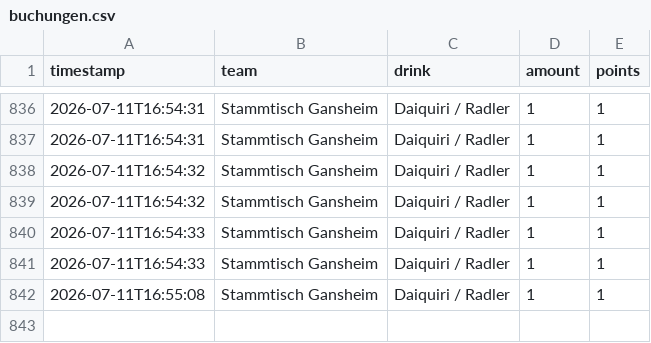
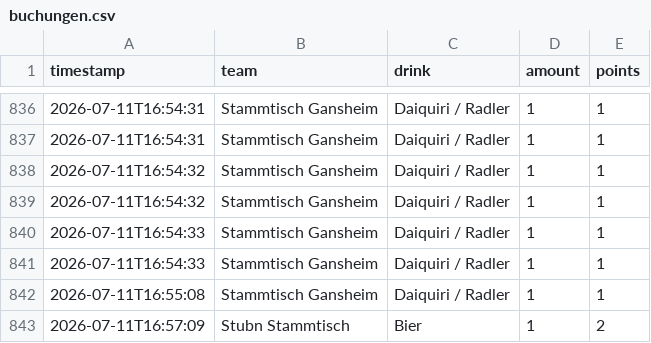
Before and after one commit to JojoMojoe/dritteHalbzeit, a CSV file: buchungen.csv, drawn as a sheet; only a part is shown, gaps mark what is left out.

```diff
--- a/buchungen.csv
+++ b/buchungen.csv
@@ -842 +842,2 @@ timestamp;team;drink;amount;points
 2026-07-11T16:55:08;Stammtisch Gansheim;Daiquiri / Radler;1;1
+2026-07-11T16:57:09;Stubn Stammtisch;Bier;1;2
```
Also changed, not shown: 2 other files.
